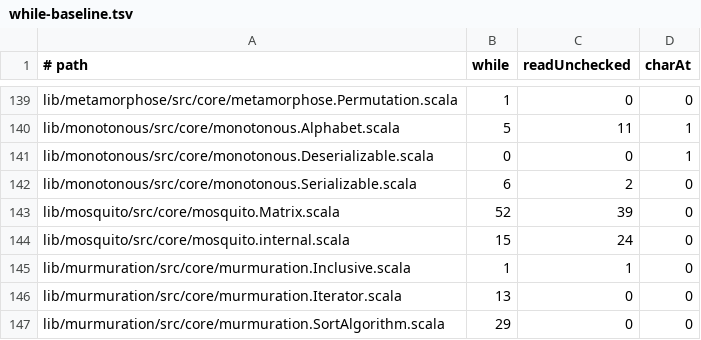
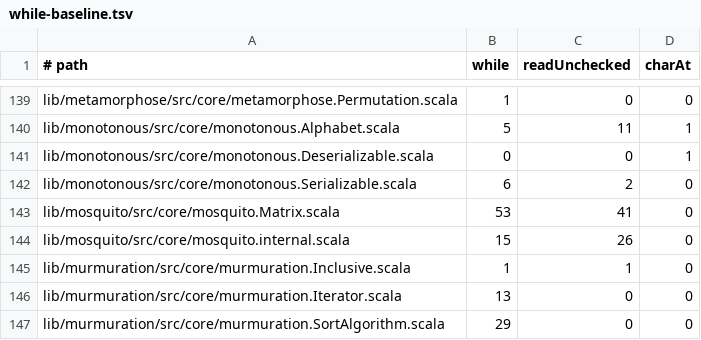
Before and after one commit to propensive/soundness, a TSV file: etc/while-baseline.tsv, drawn as a sheet; only a part is shown, gaps mark what is left out.

```diff
--- a/etc/while-baseline.tsv
+++ b/etc/while-baseline.tsv
@@ -142,4 +142,4 @@ lib/monotonous/src/core/monotonous.Deserializable.scala	0	0	1
 lib/monotonous/src/core/monotonous.Serializable.scala	6	2	0
-lib/mosquito/src/core/mosquito.Matrix.scala	52	39	0
-lib/mosquito/src/core/mosquito.internal.scala	15	24	0
+lib/mosquito/src/core/mosquito.Matrix.scala	53	41	0
+lib/mosquito/src/core/mosquito.internal.scala	15	26	0
 lib/murmuration/src/core/murmuration.Inclusive.scala	1	1	0
```
Also changed, not shown: 6 other files.
